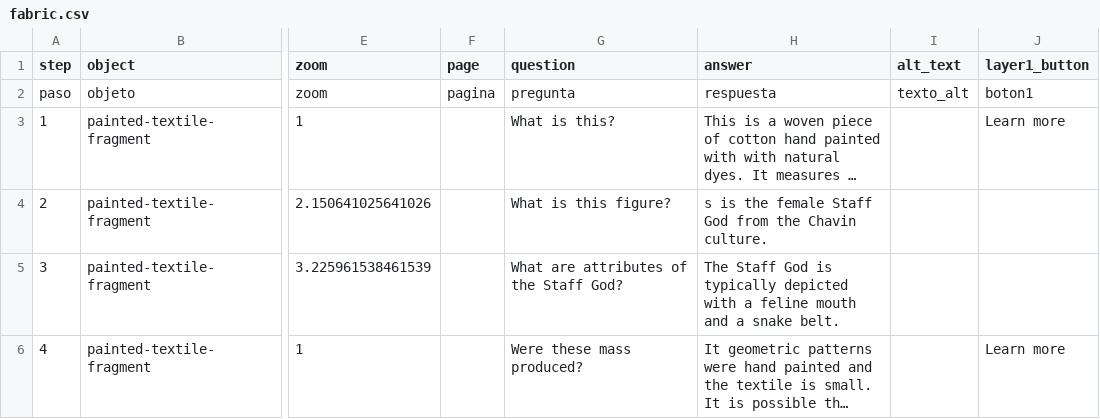
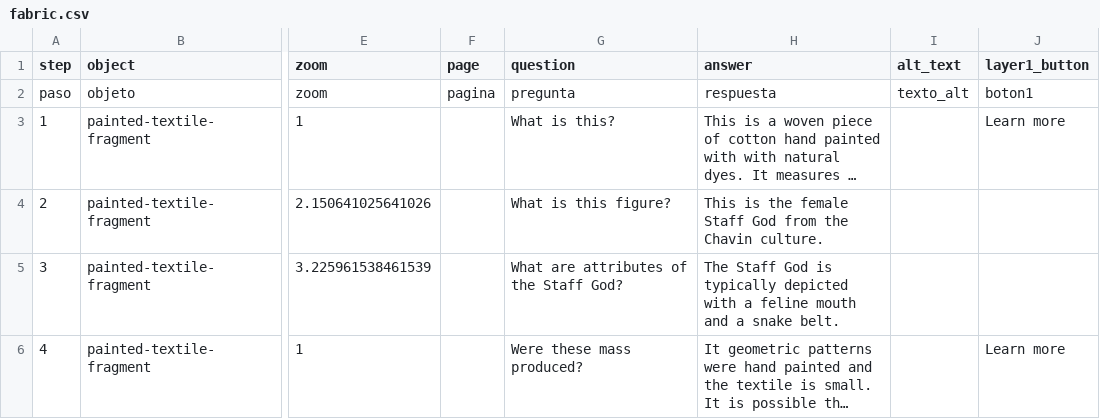
Before and after one commit to graciev12/test, a CSV file: telar-content/spreadsheets/fabric.csv, drawn as a sheet; only a part is shown, gaps mark what is left out; long unchanged cells end in …; the diff names each change by its address in the sheet, - before the commit and + after, or states it on an @@ line.

Commit message:
Publish site
Published via Telar Compositor

```diff
--- a/telar-content/spreadsheets/fabric.csv
+++ b/telar-content/spreadsheets/fabric.csv
-H4 (answer): s is the…
+H4 (answer): This is the…
```
Also changed, not shown: 2 other files.
